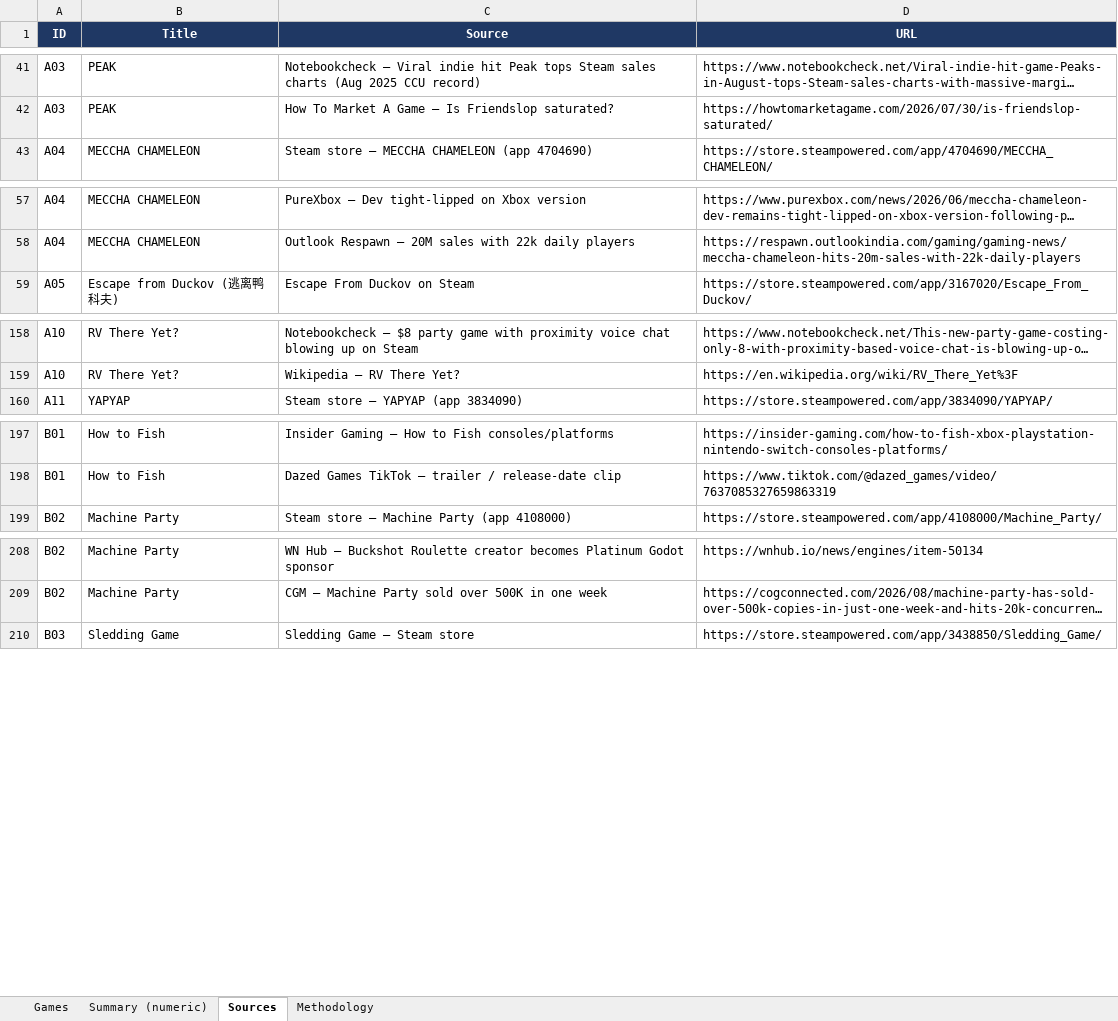
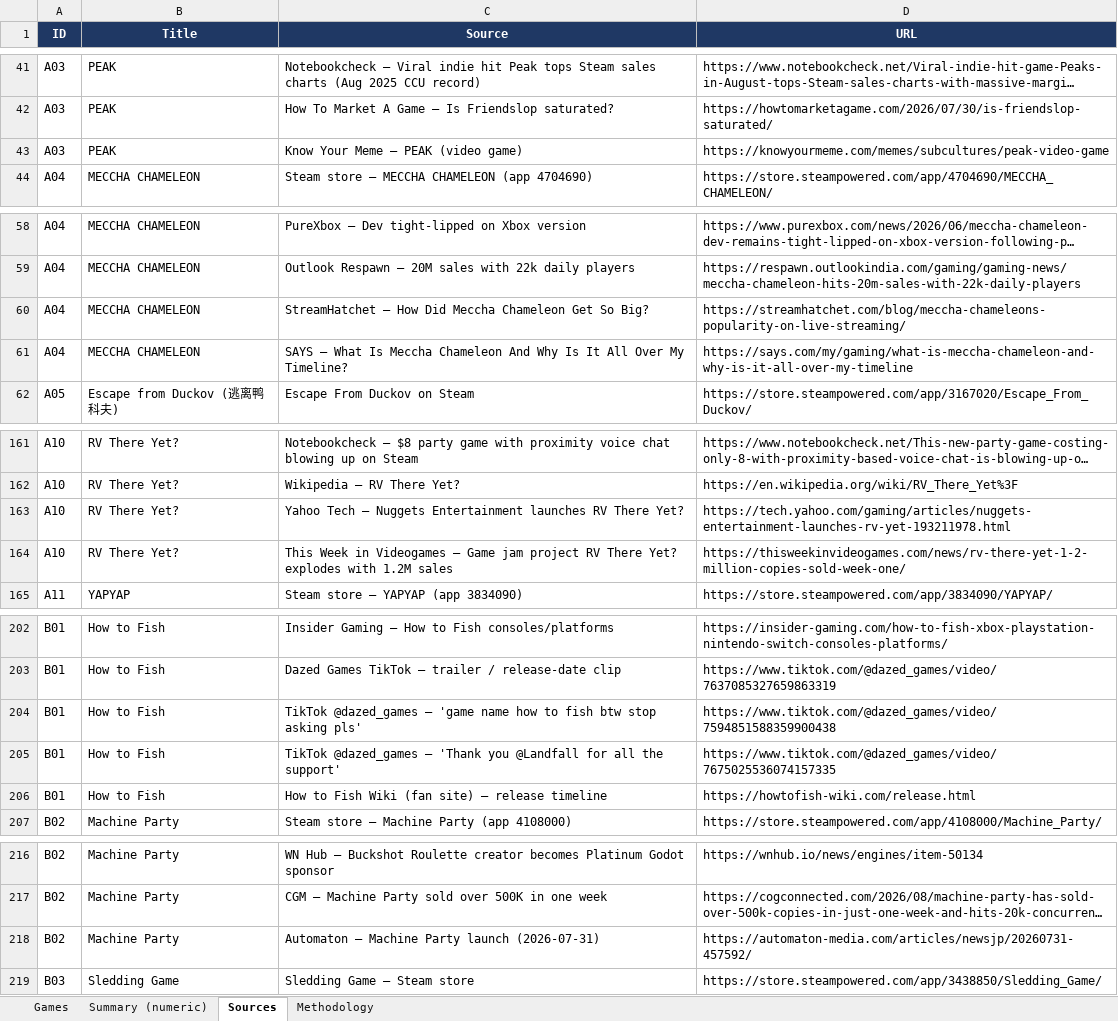
Before and after one commit to Majo17245/Bud-ett-, an Excel workbook: game-market-research/games_analysis.xlsx, sheet Sources, drawn as a sheet; only a part is shown, gaps mark what is left out; long unchanged cells end in …; values as stored, in another font and other column widths than the file's, no borders; the diff covers the shown part only; the diff names each change by its address in the sheet, - before the commit and + after, or states it on an @@ line.

```diff
--- a/game-market-research/games_analysis.xlsx (sheet Sources)
+++ b/game-market-research/games_analysis.xlsx (sheet Sources)
+row 43: A03 | PEAK | Know Your Meme – PEAK (video game) | https://knowyourmeme.com/memes/subcultures/peak-video-game
+row 60: A04 | MECCHA CHAMELEON | StreamHatchet – How Did Meccha Chameleon Get So Big? | https://streamhatchet.com/blog/meccha-chameleons-popularity-on-live-streaming/
+row 61: A04 | MECCHA CHAMELEON | SAYS – What Is Meccha Chameleon And Why Is It All Over My Timeline? | https://says.com/my/gaming/what-is-meccha-chameleon-and-why-is-it-all-over-my-timeline
+row 163: A10 | RV There Yet? | Yahoo Tech – Nuggets Entertainment launches RV There Yet? | https://tech.yahoo.com/gaming/articles/nuggets-entertainment-launches-rv-yet-193211978.html
+row 164: A10 | RV There Yet? | This Week in Videogames – Game jam project RV There Yet? explodes with 1.2M sales | https://thisweekinvideogames.com/news/rv-there-yet-1-2-million-copies-sold-week-one/
+row 204: B01 | How to Fish | TikTok @dazed_games – 'game name how to fish btw stop asking pls' | https://www.tiktok.com/@dazed_games/video/7594851588359900438
+row 205: B01 | How to Fish | TikTok @dazed_games – 'Thank you @Landfall for all the support' | https://www.tiktok.com/@dazed_games/video/7675025536074157335
+row 206: B01 | How to Fish | How to Fish Wiki (fan site) – release timeline | https://howtofish-wiki.com/release.html
+row 218: B02 | Machine Party | Automaton – Machine Party launch (2026-07-31) | https://automaton-media.com/articles/newsjp/20260731-457592/
```
Also changed, not shown: 2 added rows elsewhere in this sheet, sheet Games, 11 other files.
